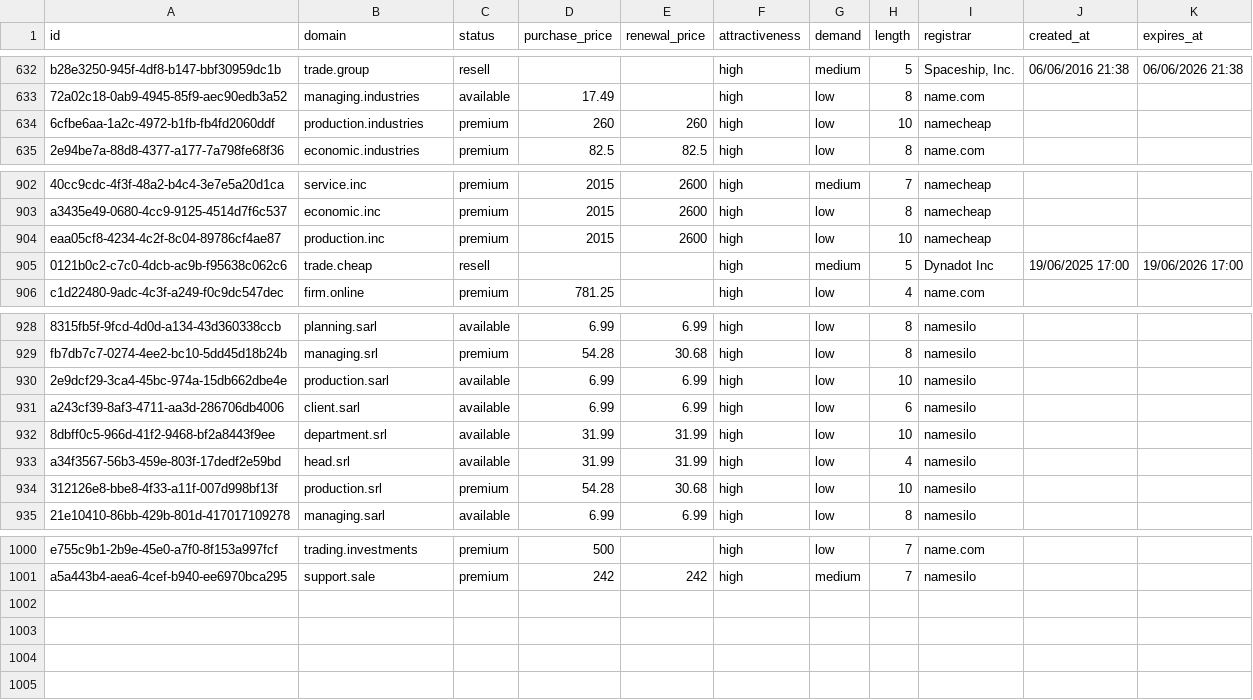
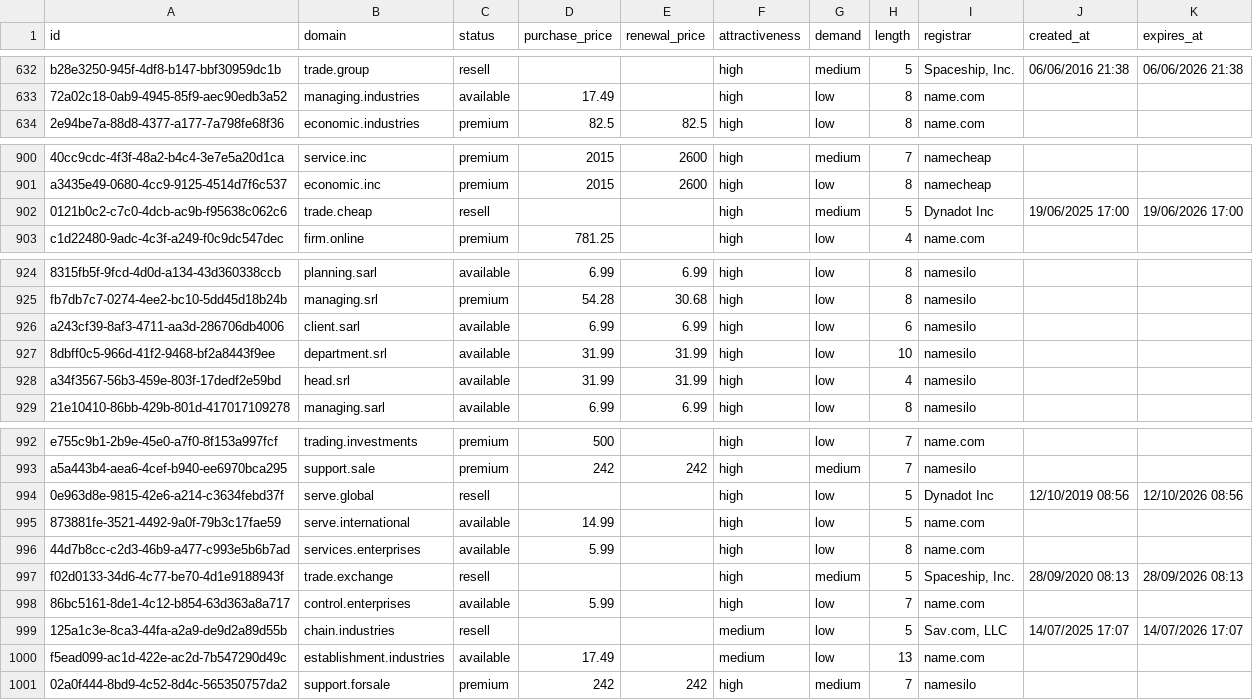
Before and after one commit to UniqueDomains/business-sector-oneword-domains, a CSV file: business.csv, drawn as a sheet; only a part is shown, gaps mark what is left out; removed rows and columns are numbered as before the commit, all else as after; the diff covers the shown part only; the diff names each change by its address in the sheet, - before the commit and + after, or states it on an @@ line.

Commit message:
Domains update

```diff
--- a/business.csv
+++ b/business.csv
-row 634: 6cfbe6aa-1a2c-4972-b1fb-fb4fd2060ddf | production.industries | premium | 260 | 260 | high | low | 10 | namecheap
-row 904: eaa05cf8-4234-4c2f-8c04-89786cf4ae87 | production.inc | premium | 2015 | 2600 | high | low | 10 | namecheap
-row 930: 2e9dcf29-3ca4-45bc-974a-15db662dbe4e | production.sarl | available | 6.99 | 6.99 | high | low | 10 | namesilo
-row 934: 312126e8-bbe8-4f33-a11f-007d998bf13f | production.srl | premium | 54.28 | 30.68 | high | low | 10 | namesilo
+row 994: 0e963d8e-9815-42e6-a214-c3634febd37f | serve.global | resell |  |  | high | low | 5 | Dynadot Inc | 12/10/2019 08:56 | 12/10/2026 08:56
+row 995: 873881fe-3521-4492-9a0f-79b3c17fae59 | serve.international | available | 14.99 |  | high | low | 5 | name.com
+row 996: 44d7b8cc-c2d3-46b9-a477-c993e5b6b7ad | services.enterprises | available | 5.99 |  | high | low | 8 | name.com
+row 997: f02d0133-34d6-4c77-be70-4d1e9188943f | trade.exchange | resell |  |  | high | medium | 5 | Spaceship, Inc. | 28/09/2020 08:13 | 28/09/2026 08:13
+row 998: 86bc5161-8de1-4c12-b854-63d363a8a717 | control.enterprises | available | 5.99 |  | high | low | 7 | name.com
+row 999: 125a1c3e-8ca3-44fa-a2a9-de9d2a89d55b | chain.industries | resell |  |  | medium | low | 5 | Sav.com, LLC | 14/07/2025 17:07 | 14/07/2026 17:07
+row 1000: f5ead099-ac1d-422e-ac2d-7b547290d49c | establishment.industries | available | 17.49 |  | medium | low | 13 | name.com
+row 1001: 02a0f444-8bd9-4c52-8d4c-565350757da2 | support.forsale | premium | 242 | 242 | high | medium | 7 | namesilo
```
Also changed, not shown: 4 removed rows elsewhere in this file, 3 other files.
